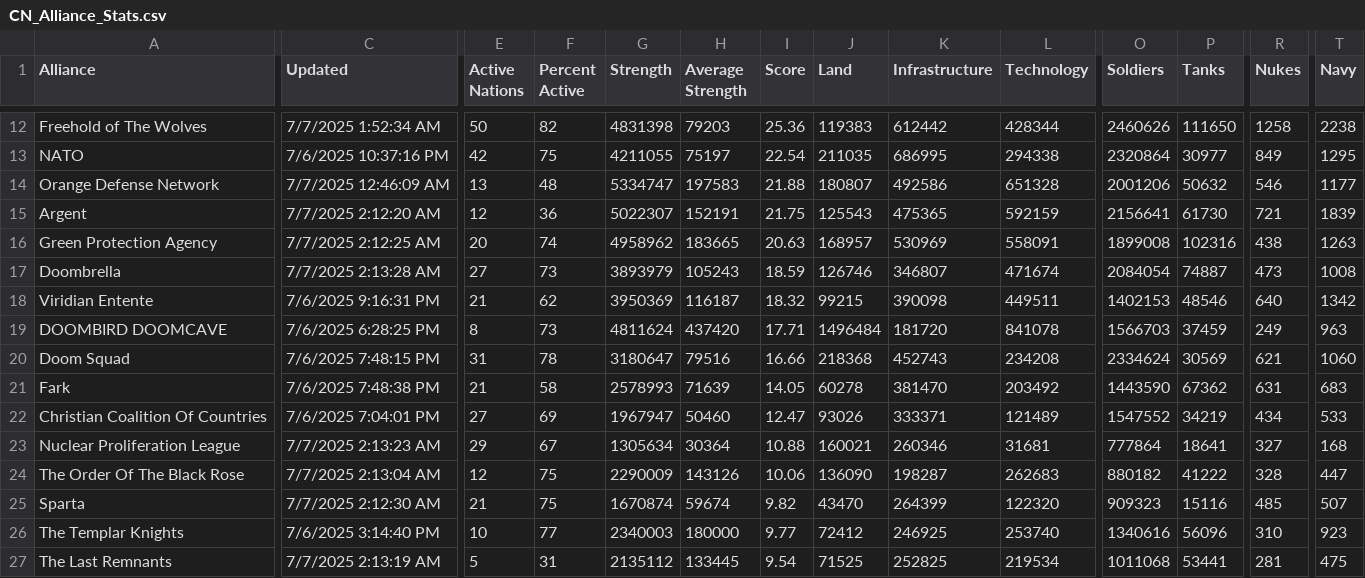
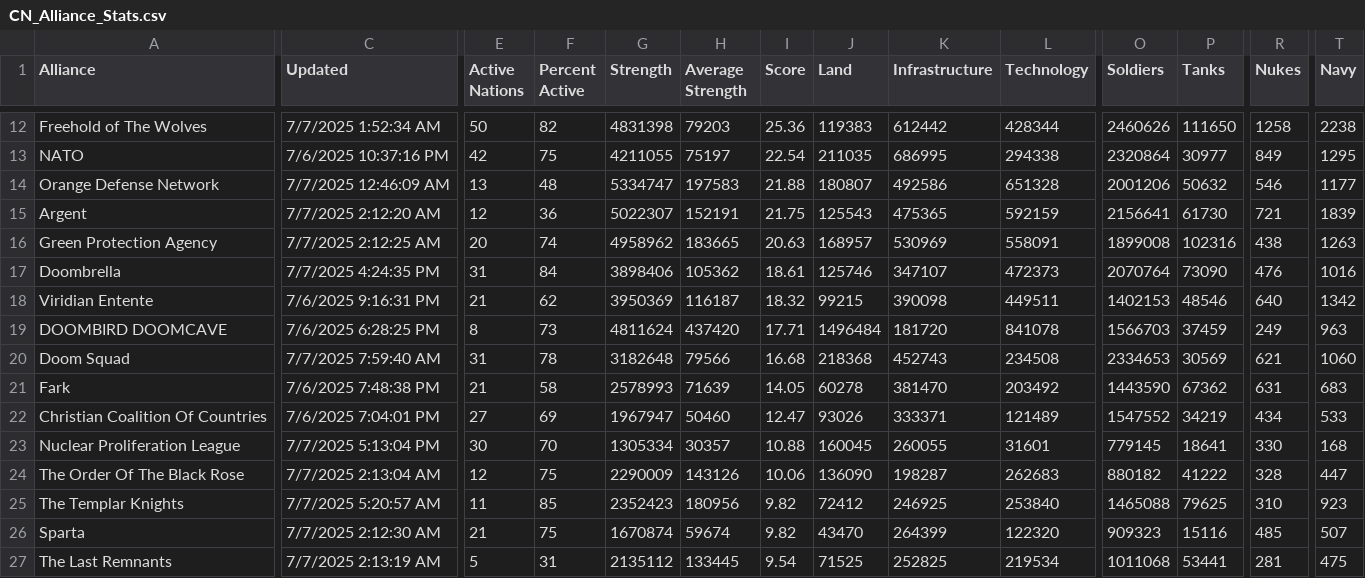
Before and after one commit to oh-ari/oh-ari.github.io, a CSV file: daily/CN_Alliance_Stats.csv, drawn as a sheet; only a part is shown, gaps mark what is left out; removed rows and columns are numbered as before the commit, all else as after; rows hold the shown columns only; the diff covers the shown part only; the diff names each change by its address in the sheet, - before the commit and + after, or states it on an @@ line.

```diff
--- a/daily/CN_Alliance_Stats.csv
+++ b/daily/CN_Alliance_Stats.csv
-C17 (Updated): 7/7/2025 2:13:28 AM
+C17 (Updated): 7/7/2025 4:24:35 PM
-E17 (Active Nations): 27
+E17 (Active Nations): 31
-F17 (Percent Active): 73
+F17 (Percent Active): 84
-G17 (Strength): 3893979
+G17 (Strength): 3898406
-H17 (Average Strength): 105243
+H17 (Average Strength): 105362
-I17 (Score): 18.59
+I17 (Score): 18.61
-J17 (Land): 126746
+J17 (Land): 125746
-K17 (Infrastructure): 346807
+K17 (Infrastructure): 347107
-L17 (Technology): 471674
+L17 (Technology): 472373
-O17 (Soldiers): 2084054
+O17 (Soldiers): 2070764
-P17 (Tanks): 74887
+P17 (Tanks): 73090
-R17 (Nukes): 473
+R17 (Nukes): 476
-T17 (Navy): 1008
+T17 (Navy): 1016
-C20 (Updated): 7/6/2025 7:48:15 PM
+C20 (Updated): 7/7/2025 7:59:40 AM
-G20 (Strength): 3180647
+G20 (Strength): 3182648
-H20 (Average Strength): 79516
+H20 (Average Strength): 79566
-I20 (Score): 16.66
+I20 (Score): 16.68
-L20 (Technology): 234208
+L20 (Technology): 234508
-O20 (Soldiers): 2334624
+O20 (Soldiers): 2334653
-C23 (Updated): 7/7/2025 2:13:23 AM
+C23 (Updated): 7/7/2025 5:13:04 PM
-E23 (Active Nations): 29
+E23 (Active Nations): 30
-F23 (Percent Active): 67
+F23 (Percent Active): 70
-G23 (Strength): 1305634
+G23 (Strength): 1305334
-H23 (Average Strength): 30364
+H23 (Average Strength): 30357
-J23 (Land): 160021
+J23 (Land): 160045
-K23 (Infrastructure): 260346
+K23 (Infrastructure): 260055
-L23 (Technology): 31681
+L23 (Technology): 31601
-O23 (Soldiers): 777864
+O23 (Soldiers): 779145
-R23 (Nukes): 327
+R23 (Nukes): 330
+row 25: The Templar Knights | 7/7/2025 5:20:57 AM | 11 | 85 | 2352423 | 180956 | 9.82 | 72412 | 246925 | 253840 | 1465088 | 79625 | 310 | 923
-row 26: The Templar Knights | 7/6/2025 3:14:40 PM | 10 | 77 | 2340003 | 180000 | 9.77 | 72412 | 246925 | 253740 | 1340616 | 56096 | 310 | 923
```
Also changed, not shown: 100 edited cells elsewhere in this file, daily/CN_Foreign_Aid.csv, daily/CN_Nation_Stats.csv, 3 other files.
